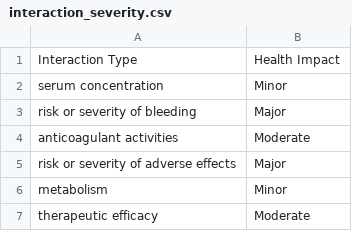
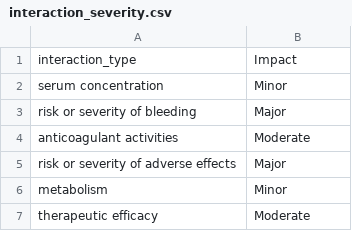
Before and after one commit to FerriVinicius/Projeto-E, a CSV file: interaction_severity.csv, drawn as a sheet; only a part is shown.

Commit message:
Update interaction_severity.csv

```diff
--- a/interaction_severity.csv
+++ b/interaction_severity.csv
@@ -1,2 +1,2 @@
-Interaction Type,Health Impact
+interaction_type,Impact
 serum concentration,Minor
```
